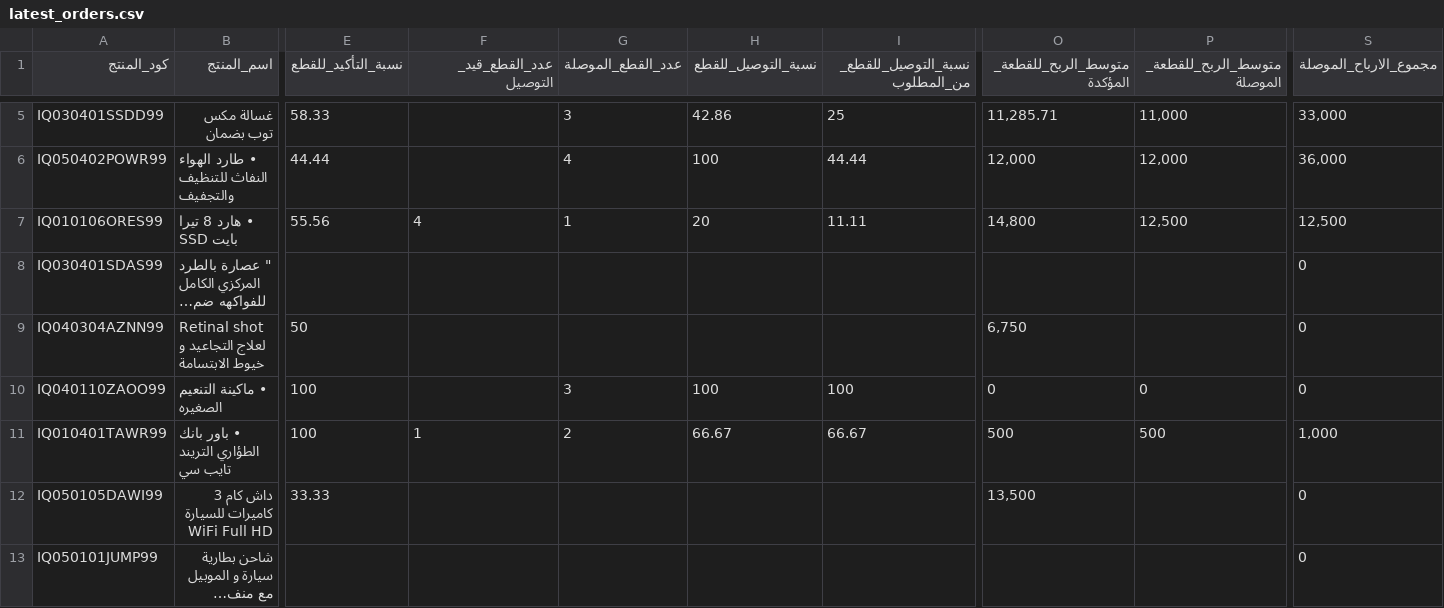
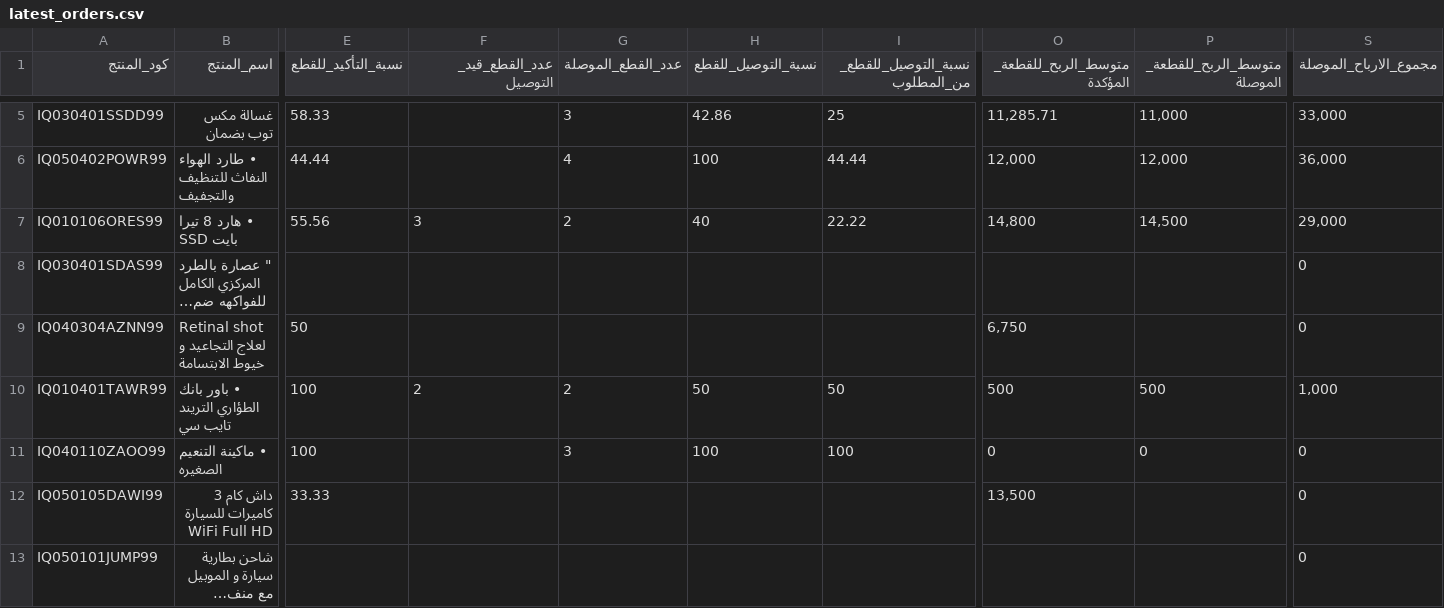
Before and after one commit to Yahya-Regragui/ecomweb, a CSV file: data/latest_orders.csv, drawn as a sheet; only a part is shown, gaps mark what is left out; long unchanged cells end in …; removed rows and columns are numbered as before the commit, all else as after; rows hold the shown columns only; the diff covers the shown part only; the diff names each change by its address in the sheet, - before the commit and + after, or states it on an @@ line.

```diff
--- a/data/latest_orders.csv
+++ b/data/latest_orders.csv
-F7 (عدد_القطع_قيد_التوصيل): 4
+F7 (عدد_القطع_قيد_التوصيل): 3
-G7 (عدد_القطع_الموصلة): 1
+G7 (عدد_القطع_الموصلة): 2
-H7 (نسبة_التوصيل_للقطع): 20
+H7 (نسبة_التوصيل_للقطع): 40
-I7 (نسبة_التوصيل_للقطع_من_المطلوب): 11.11
+I7 (نسبة_التوصيل_للقطع_من_المطلوب): 22.22
-P7 (متوسط_الربح_للقطعة_الموصلة): 12,500
+P7 (متوسط_الربح_للقطعة_الموصلة): 14,500
-S7 (مجموع_الارباح_الموصلة): 12,500
+S7 (مجموع_الارباح_الموصلة): 29,000
+row 10: IQ010401TAWR99 | • باور بانك الطؤاري التريند تايب سي | 100 | 2 | 2 | 50 | 50 | 500 | 500 | 1,000
-row 11: IQ010401TAWR99 | • باور بانك الطؤاري التريند تايب سي | 100 | 1 | 2 | 66.67 | 66.67 | 500 | 500 | 1,000
```
Also changed, not shown: 1 moved row and 30 edited cells elsewhere in this file.
